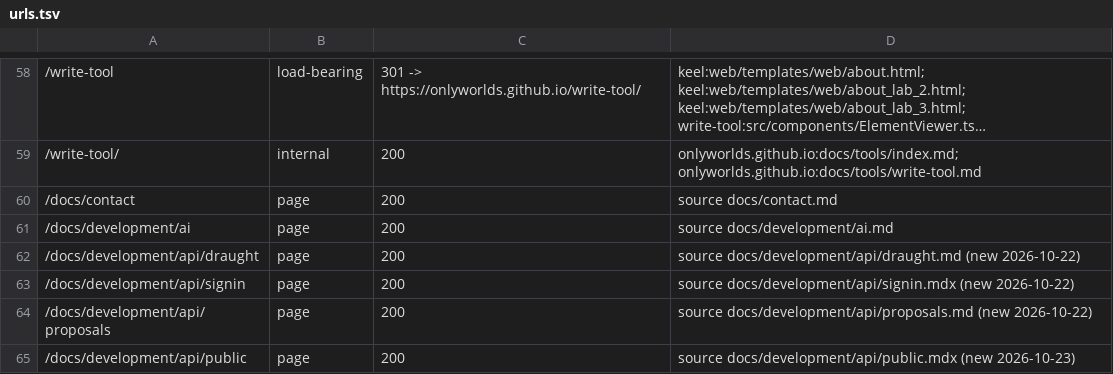
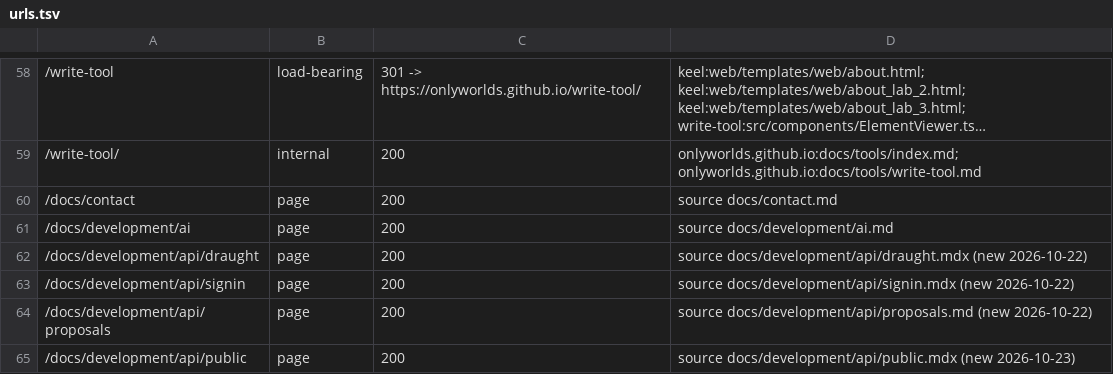
Before and after one commit to OnlyWorlds/onlyworlds.github.io, a TSV file: contract/urls.tsv, drawn as a sheet; only a part is shown, gaps mark what is left out; long unchanged cells end in ….

```diff
--- a/contract/urls.tsv
+++ b/contract/urls.tsv
@@ -61,3 +61,3 @@
 /docs/development/ai	page	200	source docs/development/ai.md
-/docs/development/api/draught	page	200	source docs/development/api/draught.md (new 2026-10-22)
+/docs/development/api/draught	page	200	source docs/development/api/draught.mdx (new 2026-10-22)
 /docs/development/api/signin	page	200	source docs/development/api/signin.mdx (new 2026-10-22)
```
Also changed, not shown: 11 other files.
